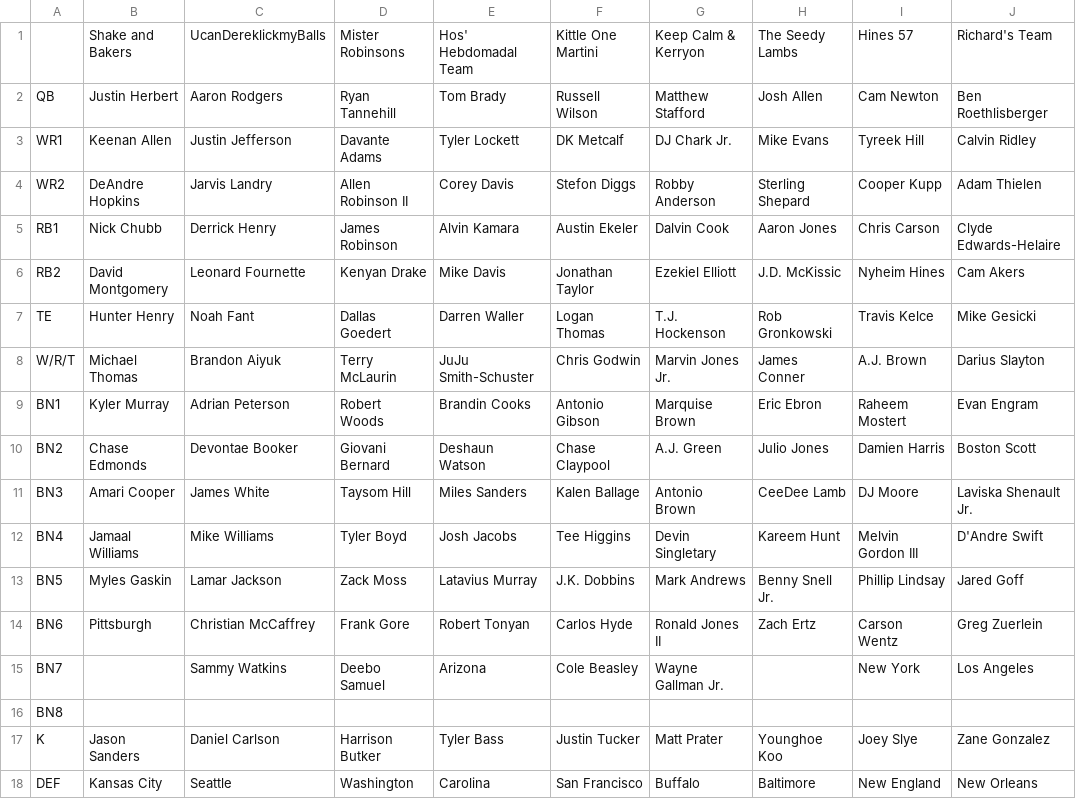
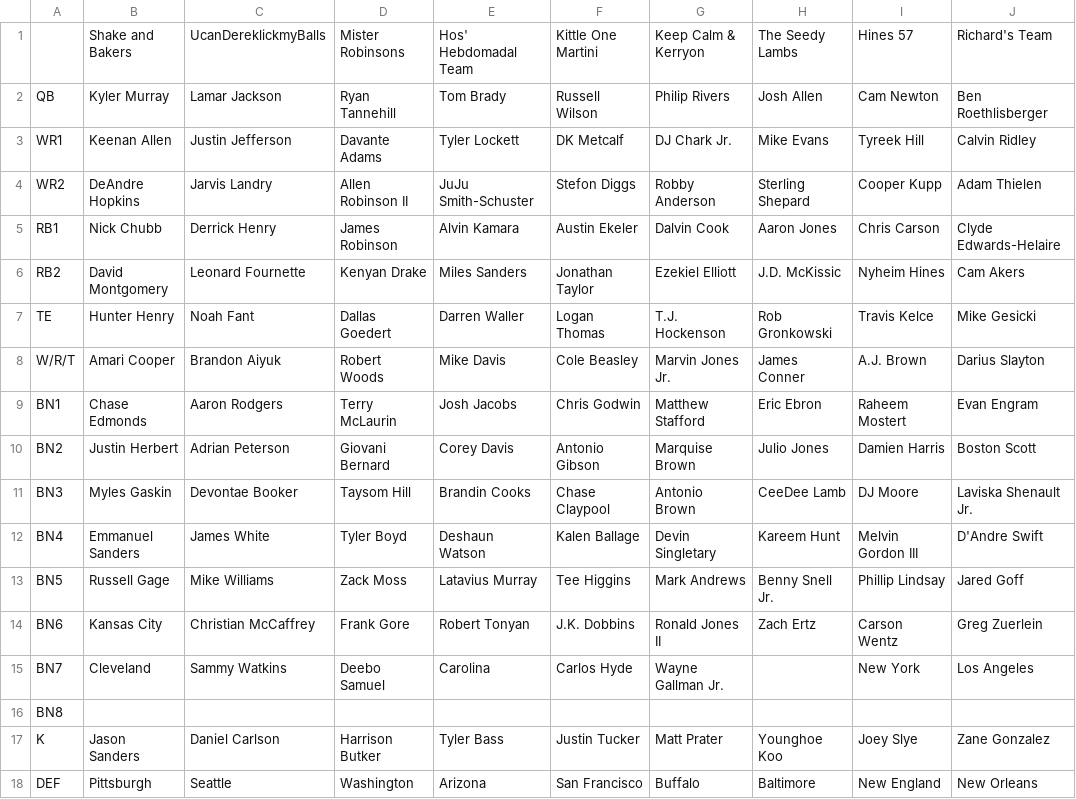
Before and after one commit to MBJR1986/yahoo_fantasy_api, a CSV file: Data Analysis/weekly_rosters/wk_15_roster.csv, drawn as a sheet; only a part is shown; the diff names each change by its address in the sheet, - before the commit and + after, or states it on an @@ line.

```diff
--- a/Data Analysis/weekly_rosters/wk_15_roster.csv
+++ b/Data Analysis/weekly_rosters/wk_15_roster.csv
-B2: Justin Herbert
+B2: Kyler Murray
-C2: Aaron Rodgers
+C2: Lamar Jackson
-G2: Matthew Stafford
+G2: Philip Rivers
-E4: Corey Davis
+E4: JuJu Smith-Schuster
-E6: Mike Davis
+E6: Miles Sanders
-B8: Michael Thomas
+B8: Amari Cooper
-D8: Terry McLaurin
+D8: Robert Woods
-E8: JuJu Smith-Schuster
+E8: Mike Davis
-F8: Chris Godwin
+F8: Cole Beasley
-B9: Kyler Murray
+B9: Chase Edmonds
-C9: Adrian Peterson
+C9: Aaron Rodgers
-D9: Robert Woods
+D9: Terry McLaurin
-E9: Brandin Cooks
+E9: Josh Jacobs
-F9: Antonio Gibson
+F9: Chris Godwin
-G9: Marquise Brown
+G9: Matthew Stafford
-B10: Chase Edmonds
+B10: Justin Herbert
-C10: Devontae Booker
+C10: Adrian Peterson
-E10: Deshaun Watson
+E10: Corey Davis
-F10: Chase Claypool
+F10: Antonio Gibson
-G10: A.J. Green
+G10: Marquise Brown
-B11: Amari Cooper
+B11: Myles Gaskin
-C11: James White
+C11: Devontae Booker
-E11: Miles Sanders
+E11: Brandin Cooks
-F11: Kalen Ballage
+F11: Chase Claypool
-B12: Jamaal Williams
+B12: Emmanuel Sanders
-C12: Mike Williams
+C12: James White
-E12: Josh Jacobs
+E12: Deshaun Watson
-F12: Tee Higgins
+F12: Kalen Ballage
-B13: Myles Gaskin
+B13: Russell Gage
-C13: Lamar Jackson
+C13: Mike Williams
-F13: J.K. Dobbins
+F13: Tee Higgins
-B14: Pittsburgh
+B14: Kansas City
-F14: Carlos Hyde
+F14: J.K. Dobbins
-B15: (empty)
+B15: Cleveland
-E15: Arizona
+E15: Carolina
-F15: Cole Beasley
+F15: Carlos Hyde
-B18: Kansas City
+B18: Pittsburgh
-E18: Carolina
+E18: Arizona
```
Also changed, not shown: Data Analysis/weekly_rosters/wk_14_roster.csv, Data Analysis/weekly_rosters/wk_16_roster.csv, 3 other files.
